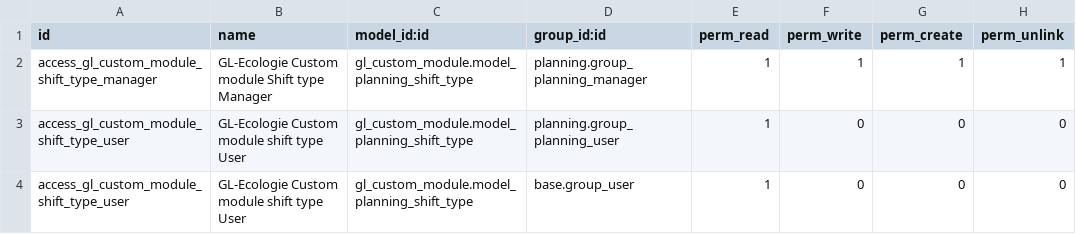
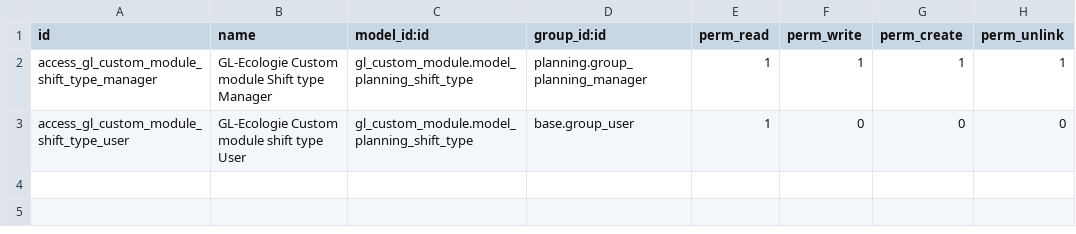
Before and after one commit to GL-Ecologie/odoo-sh, a CSV file: custom-addons/gl_custom_module/security/ir.model.access.csv, drawn as a sheet; the diff names each change by its address in the sheet, - before the commit and + after, or states it on an @@ line.

Commit message:
Fix access rights for shift type user role

```diff
--- a/custom-addons/gl_custom_module/security/ir.model.access.csv
+++ b/custom-addons/gl_custom_module/security/ir.model.access.csv
-row 3: access_gl_custom_module_shift_type_user | GL-Ecologie Custom module shift type User | gl_custom_module.model_planning_shift_type | planning.group_planning_user | 1 | 0 | 0 | 0
```
